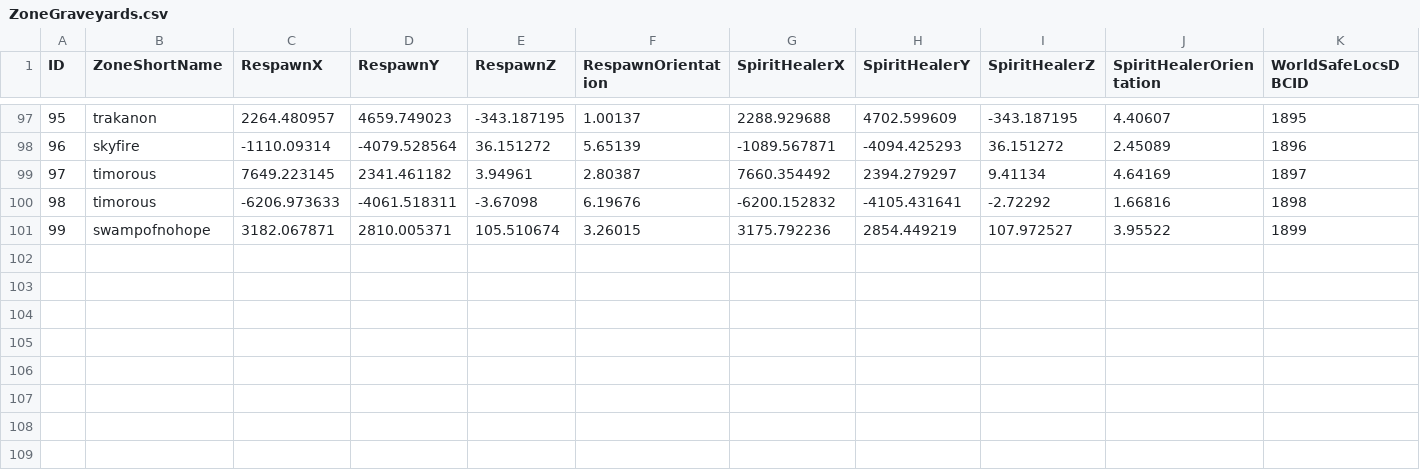
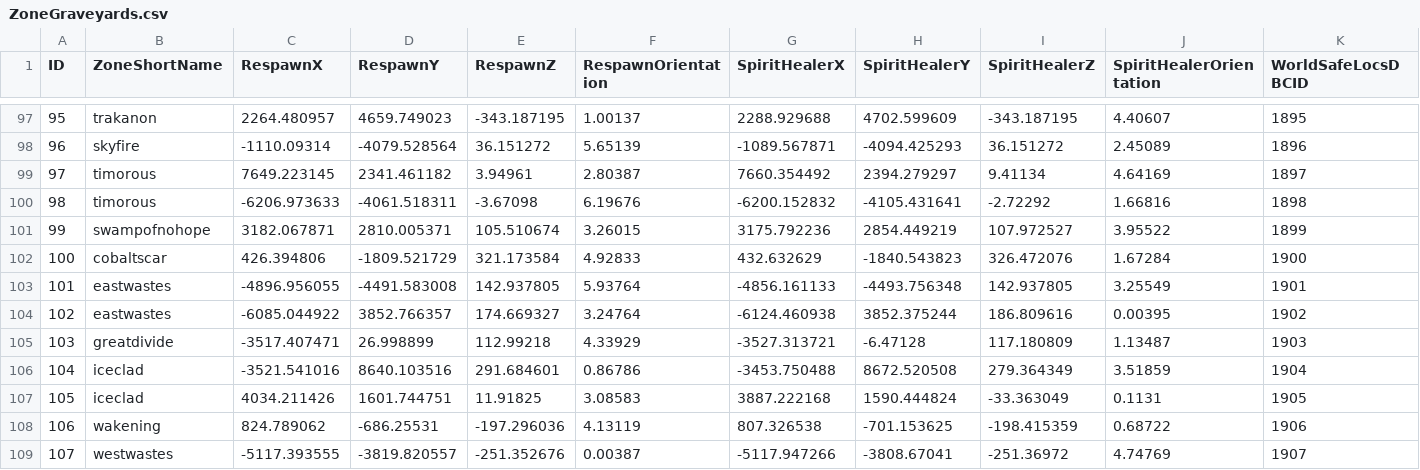
Before and after one commit to NathanHandley/EQWOWConverter, a CSV file: Assets/WorldData/ZoneGraveyards.csv, drawn as a sheet; only a part is shown, gaps mark what is left out; rows hold the shown columns only; the diff names each change by its address in the sheet, - before the commit and + after, or states it on an @@ line.

Commit message:
Add velious graveyards

```diff
--- a/Assets/WorldData/ZoneGraveyards.csv
+++ b/Assets/WorldData/ZoneGraveyards.csv
+row 102: 100 | cobaltscar | 426.394806 | -1809.521729 | 321.173584 | 4.92833 | 432.632629 | -1840.543823 | 326.472076 | 1.67284 | 1900
+row 103: 101 | eastwastes | -4896.956055 | -4491.583008 | 142.937805 | 5.93764 | -4856.161133 | -4493.756348 | 142.937805 | 3.25549 | 1901
+row 104: 102 | eastwastes | -6085.044922 | 3852.766357 | 174.669327 | 3.24764 | -6124.460938 | 3852.375244 | 186.809616 | 0.00395 | 1902
+row 105: 103 | greatdivide | -3517.407471 | 26.998899 | 112.99218 | 4.33929 | -3527.313721 | -6.47128 | 117.180809 | 1.13487 | 1903
+row 106: 104 | iceclad | -3521.541016 | 8640.103516 | 291.684601 | 0.86786 | -3453.750488 | 8672.520508 | 279.364349 | 3.51859 | 1904
+row 107: 105 | iceclad | 4034.211426 | 1601.744751 | 11.91825 | 3.08583 | 3887.222168 | 1590.444824 | -33.363049 | 0.1131 | 1905
+row 108: 106 | wakening | 824.789062 | -686.25531 | -197.296036 | 4.13119 | 807.326538 | -701.153625 | -198.415359 | 0.68722 | 1906
+row 109: 107 | westwastes | -5117.393555 | -3819.820557 | -251.352676 | 0.00387 | -5117.947266 | -3808.67041 | -251.36972 | 4.74769 | 1907
```
Also changed, not shown: Assets/WorldData/ZoneGraveyardMap.csv.
